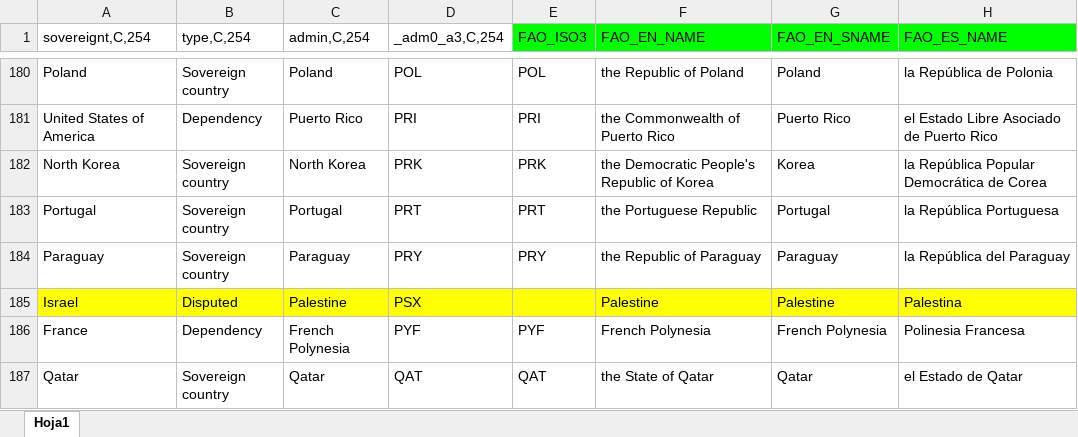
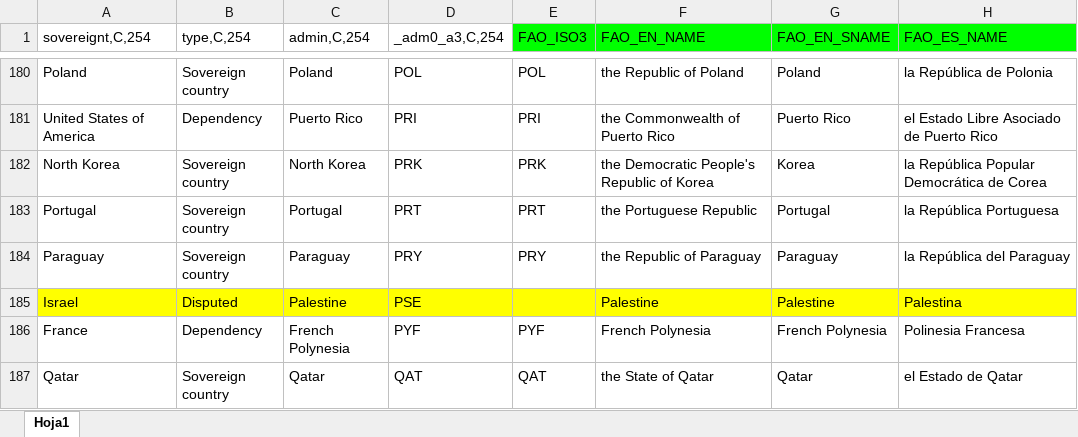
Before and after one commit to landportal/landbook-receiver, an Excel workbook: countries/country_list.xlsx, sheet Hoja1, drawn as a sheet; only a part is shown, gaps mark what is left out; values as stored, in another font and other column widths than the file's, no borders; charts and pictures not drawn; the diff names each change by its address in the sheet, - before the commit and + after, or states it on an @@ line.

Commit message:
Close #52

```diff
--- a/countries/country_list.xlsx (sheet Hoja1)
+++ b/countries/country_list.xlsx (sheet Hoja1)
-D185 (_adm0_a3,C,254): PSX
+D185 (_adm0_a3,C,254): PSE
```
Also changed, not shown: charts or pictures.
